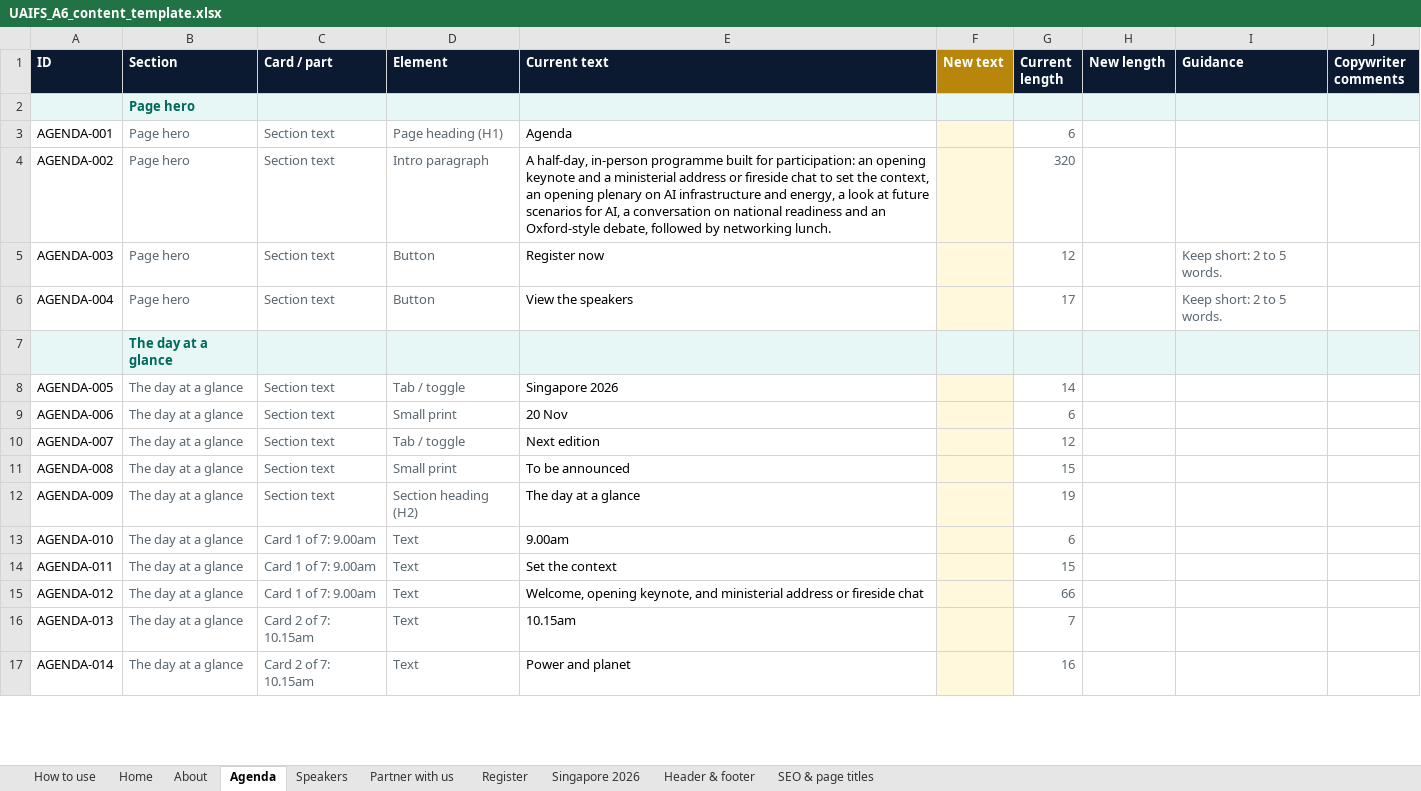
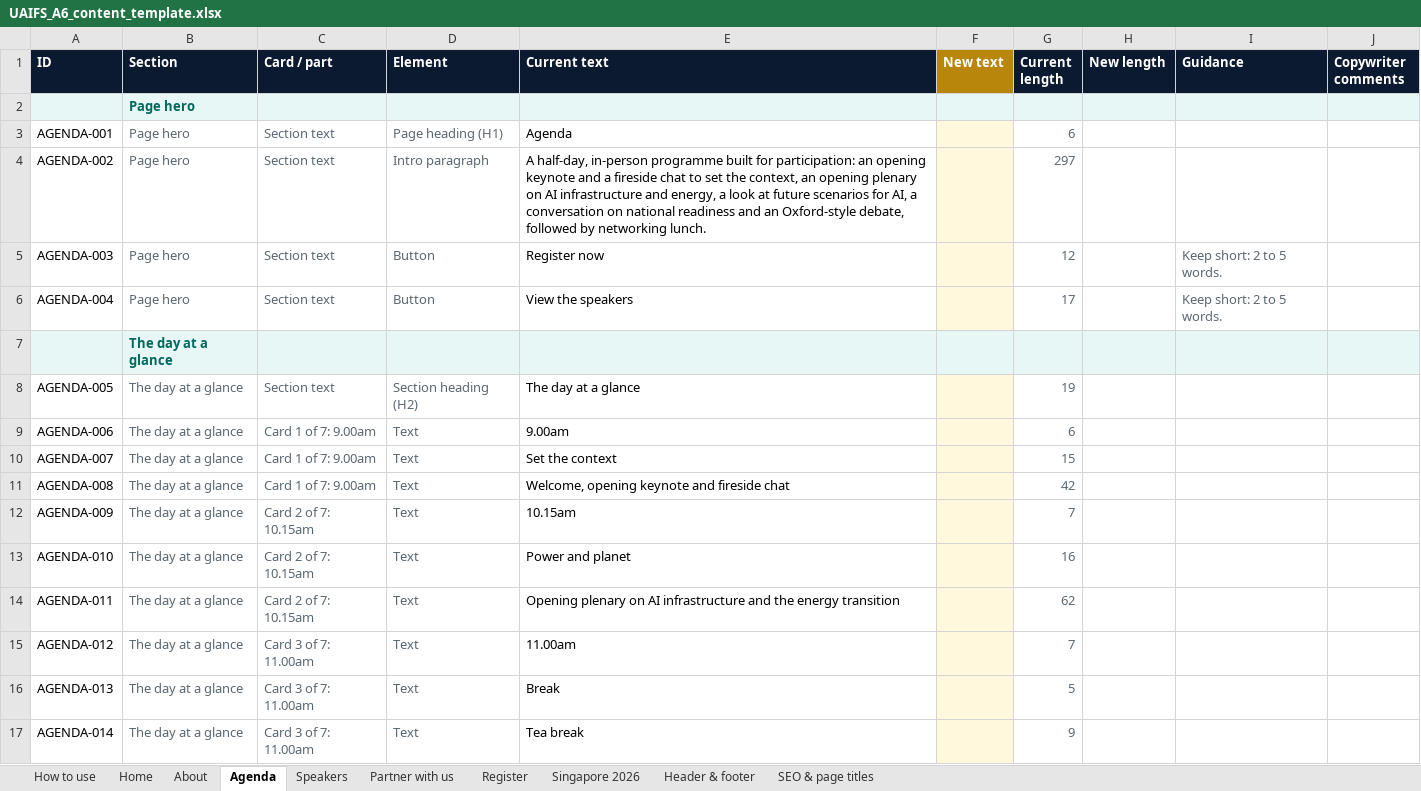
Before and after one commit to shreyups/uaifs-v5, an Excel workbook: docs/UAIFS_A6_content_template.xlsx, sheet Agenda, drawn as a sheet; only a part is shown; values as stored, in another font and other column widths than the file's, no borders; charts and pictures and conditional formats not drawn; the diff covers the shown part only; the diff names each change by its address in the sheet, - before the commit and + after, or states it on an @@ line.

```diff
--- a/docs/UAIFS_A6_content_template.xlsx (sheet Agenda)
+++ b/docs/UAIFS_A6_content_template.xlsx (sheet Agenda)
-E4 (Current text): …and a ministerial address or fireside chat…
+E4 (Current text): …and a fireside chat…
-G4 (Current length): 320
+G4 (Current length): 297
-D8 (Element): Tab / toggle
+D8 (Element): Section heading (H2)
-E8 (Current text): Singapore 2026
+E8 (Current text): The day at a glance
-G8 (Current length): 14
+G8 (Current length): 19
-C9:C11 (Card / part): Section text
+C9:C11 (Card / part): Card 1 of 7: 9.00am
-D9 (Element): Small print
+D9 (Element): Text
-E9 (Current text): 20 Nov
+E9 (Current text): 9.00am
-D10 (Element): Tab / toggle
+D10 (Element): Text
-E10 (Current text): Next edition
+E10 (Current text): Set the context
-G10 (Current length): 12
+G10 (Current length): 15
-D11 (Element): Small print
+D11 (Element): Text
-E11 (Current text): To be announced
+E11 (Current text): Welcome, opening keynote and fireside chat
-G11 (Current length): 15
+G11 (Current length): 42
-C12 (Card / part): Section text
+C12 (Card / part): Card 2 of 7: 10.15am
-D12 (Element): Section heading (H2)
+D12 (Element): Text
-E12 (Current text): The day at a glance
+E12 (Current text): 10.15am
-G12 (Current length): 19
+G12 (Current length): 7
-C13:C14 (Card / part): Card 1 of 7: 9.00am
+C13:C14 (Card / part): Card 2 of 7: 10.15am
-E13 (Current text): 9.00am
+E13 (Current text): Power and planet
-G13 (Current length): 6
+G13 (Current length): 16
-E14 (Current text): Set the context
+E14 (Current text): Opening plenary on AI infrastructure and the energy transition
-G14 (Current length): 15
+G14 (Current length): 62
-C15 (Card / part): Card 1 of 7: 9.00am
+C15 (Card / part): Card 3 of 7: 11.00am
-E15 (Current text): Welcome, opening keynote, and ministerial address or fireside chat
+E15 (Current text): 11.00am
-G15 (Current length): 66
+G15 (Current length): 7
-C16:C17 (Card / part): Card 2 of 7: 10.15am
+C16:C17 (Card / part): Card 3 of 7: 11.00am
-E16 (Current text): 10.15am
+E16 (Current text): Break
-G16 (Current length): 7
+G16 (Current length): 5
-E17 (Current text): Power and planet
+E17 (Current text): Tea break
-G17 (Current length): 16
+G17 (Current length): 9
```
Also changed, not shown: 8 removed rows and 447 edited cells elsewhere in this sheet, sheet Home, sheet Speakers, sheet Singapore 2026, sheet Partner with us, sheet About, sheet How to use, formulas that keep their value, 5 other files.
